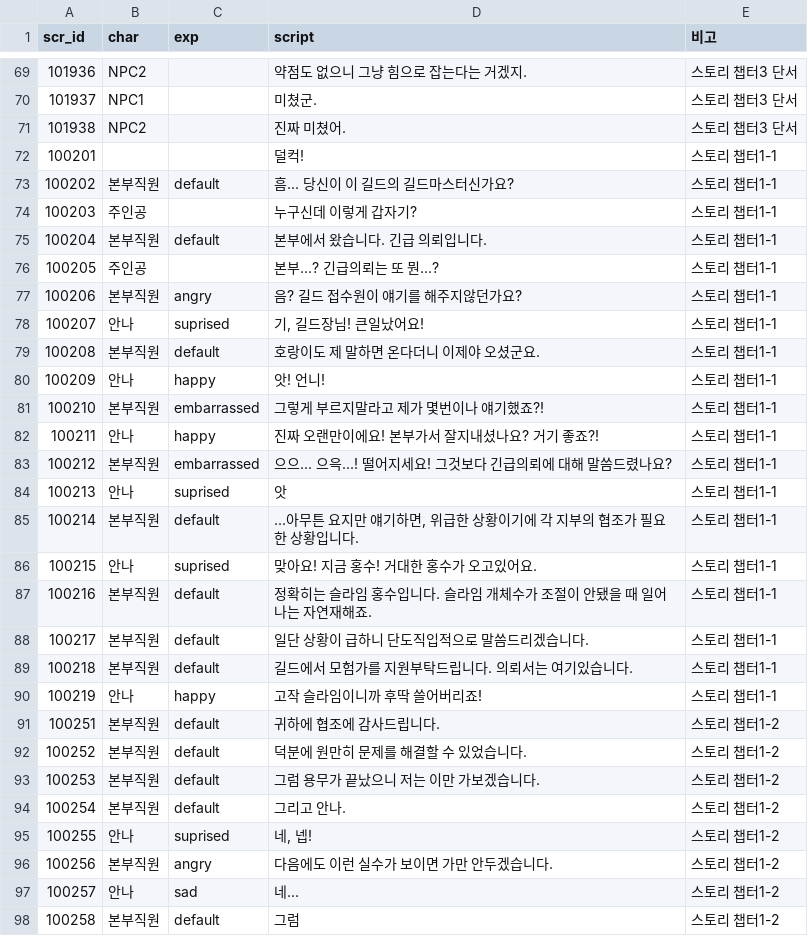
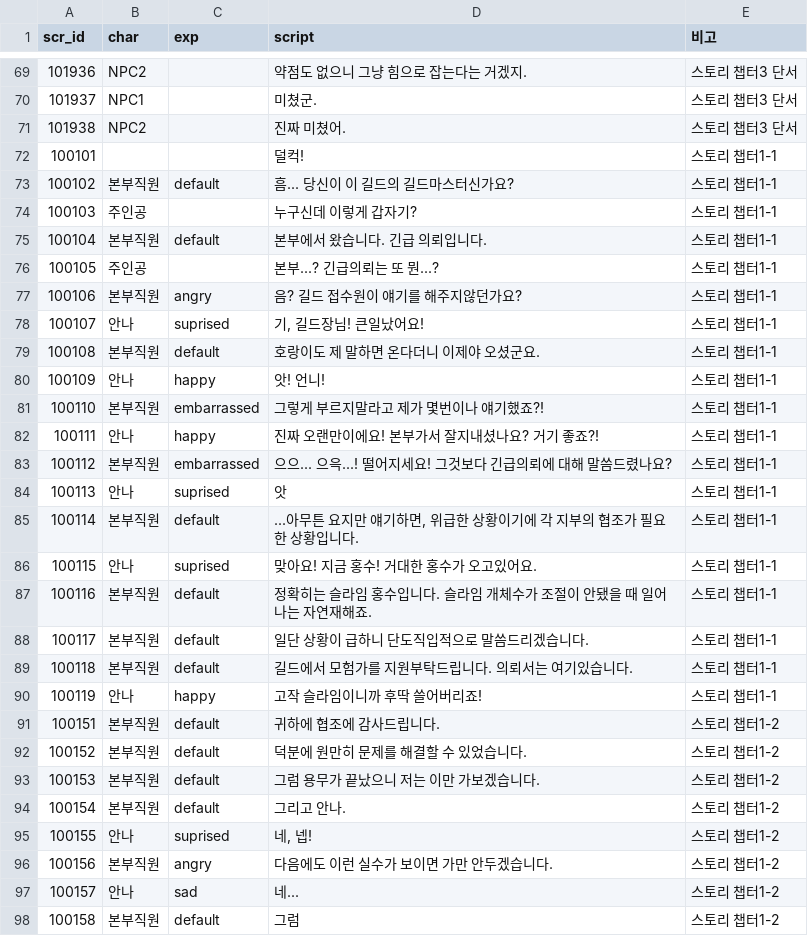
Before and after one commit to Kimighwan/neglect, a CSV file: Assets/Resources/DataTable/scr_list.csv, drawn as a sheet; only a part is shown, gaps mark what is left out; the diff covers the shown part only.

```diff
--- a/Assets/Resources/DataTable/scr_list.csv
+++ b/Assets/Resources/DataTable/scr_list.csv
@@ -71,28 +71,28 @@ scr_id,char,exp,script,비고
 101938,NPC2,,진짜 미쳤어.,스토리 챕터3 단서
-100201,,,덜컥!,스토리 챕터1-1
-100202,본부직원,default,흠... 당신이 이 길드의 길드마스터신가요?,스토리 챕터1-1
-100203,주인공,,누구신데 이렇게 갑자기?,스토리 챕터1-1
-100204,본부직원,default,본부에서 왔습니다. 긴급 의뢰입니다.,스토리 챕터1-1
-100205,주인공,,본부...? 긴급의뢰는 또 뭔...?,스토리 챕터1-1
-100206,본부직원,angry,음? 길드 접수원이 얘기를 해주지않던가요?,스토리 챕터1-1
-100207,안나,suprised,"기, 길드장님! 큰일났어요!",스토리 챕터1-1
-100208,본부직원,default,호랑이도 제 말하면 온다더니 이제야 오셨군요.,스토리 챕터1-1
-100209,안나,happy,앗! 언니!,스토리 챕터1-1
-100210,본부직원,embarrassed,그렇게 부르지말라고 제가 몇번이나 얘기했죠?!,스토리 챕터1-1
-100211,안나,happy,진짜 오랜만이에요! 본부가서 잘지내셨나요? 거기 좋죠?!,스토리 챕터1-1
-100212,본부직원,embarrassed,으으... 으윽...! 떨어지세요! 그것보다 긴급의뢰에 대해 말씀드렸나요?,스토리 챕터1-1
-100213,안나,suprised,앗,스토리 챕터1-1
-100214,본부직원,default,"...아무튼 요지만 얘기하면, 위급한 상황이기에 각 지부의 협조가 필요한 상황입니다.",스토리 챕터1-1
-100215,안나,suprised,맞아요! 지금 홍수! 거대한 홍수가 오고있어요.,스토리 챕터1-1
-100216,본부직원,default,정확히는 슬라임 홍수입니다. 슬라임 개체수가 조절이 안됐을 때 일어나는 자연재해죠.,스토리 챕터1-1
-100217,본부직원,default,일단 상황이 급하니 단도직입적으로 말씀드리겠습니다.,스토리 챕터1-1
-100218,본부직원,default,길드에서 모험가를 지원부탁드립니다. 의뢰서는 여기있습니다.,스토리 챕터1-1
-100219,안나,happy,고작 슬라임이니까 후딱 쓸어버리죠!,스토리 챕터1-1
-100251,본부직원,default,귀하에 협조에 감사드립니다.,스토리 챕터1-2
-100252,본부직원,default,덕분에 원만히 문제를 해결할 수 있었습니다.,스토리 챕터1-2
-100253,본부직원,default,그럼 용무가 끝났으니 저는 이만 가보겠습니다.,스토리 챕터1-2
-100254,본부직원,default,그리고 안나.,스토리 챕터1-2
-100255,안나,suprised,"네, 넵!",스토리 챕터1-2
-100256,본부직원,angry,다음에도 이런 실수가 보이면 가만 안두겠습니다.,스토리 챕터1-2
-100257,안나,sad,네...,스토리 챕터1-2
-100258,본부직원,default,그럼,스토리 챕터1-2
+100101,,,덜컥!,스토리 챕터1-1
+100102,본부직원,default,흠... 당신이 이 길드의 길드마스터신가요?,스토리 챕터1-1
+100103,주인공,,누구신데 이렇게 갑자기?,스토리 챕터1-1
+100104,본부직원,default,본부에서 왔습니다. 긴급 의뢰입니다.,스토리 챕터1-1
+100105,주인공,,본부...? 긴급의뢰는 또 뭔...?,스토리 챕터1-1
+100106,본부직원,angry,음? 길드 접수원이 얘기를 해주지않던가요?,스토리 챕터1-1
+100107,안나,suprised,"기, 길드장님! 큰일났어요!",스토리 챕터1-1
+100108,본부직원,default,호랑이도 제 말하면 온다더니 이제야 오셨군요.,스토리 챕터1-1
+100109,안나,happy,앗! 언니!,스토리 챕터1-1
+100110,본부직원,embarrassed,그렇게 부르지말라고 제가 몇번이나 얘기했죠?!,스토리 챕터1-1
+100111,안나,happy,진짜 오랜만이에요! 본부가서 잘지내셨나요? 거기 좋죠?!,스토리 챕터1-1
+100112,본부직원,embarrassed,으으... 으윽...! 떨어지세요! 그것보다 긴급의뢰에 대해 말씀드렸나요?,스토리 챕터1-1
+100113,안나,suprised,앗,스토리 챕터1-1
+100114,본부직원,default,"...아무튼 요지만 얘기하면, 위급한 상황이기에 각 지부의 협조가 필요한 상황입니다.",스토리 챕터1-1
+100115,안나,suprised,맞아요! 지금 홍수! 거대한 홍수가 오고있어요.,스토리 챕터1-1
+100116,본부직원,default,정확히는 슬라임 홍수입니다. 슬라임 개체수가 조절이 안됐을 때 일어나는 자연재해죠.,스토리 챕터1-1
+100117,본부직원,default,일단 상황이 급하니 단도직입적으로 말씀드리겠습니다.,스토리 챕터1-1
+100118,본부직원,default,길드에서 모험가를 지원부탁드립니다. 의뢰서는 여기있습니다.,스토리 챕터1-1
+100119,안나,happy,고작 슬라임이니까 후딱 쓸어버리죠!,스토리 챕터1-1
+100151,본부직원,default,귀하에 협조에 감사드립니다.,스토리 챕터1-2
+100152,본부직원,default,덕분에 원만히 문제를 해결할 수 있었습니다.,스토리 챕터1-2
+100153,본부직원,default,그럼 용무가 끝났으니 저는 이만 가보겠습니다.,스토리 챕터1-2
+100154,본부직원,default,그리고 안나.,스토리 챕터1-2
+100155,안나,suprised,"네, 넵!",스토리 챕터1-2
+100156,본부직원,angry,다음에도 이런 실수가 보이면 가만 안두겠습니다.,스토리 챕터1-2
+100157,안나,sad,네...,스토리 챕터1-2
+100158,본부직원,default,그럼,스토리 챕터1-2
```
Also changed, not shown: 32 edited cells elsewhere in this file, 10 other files.
